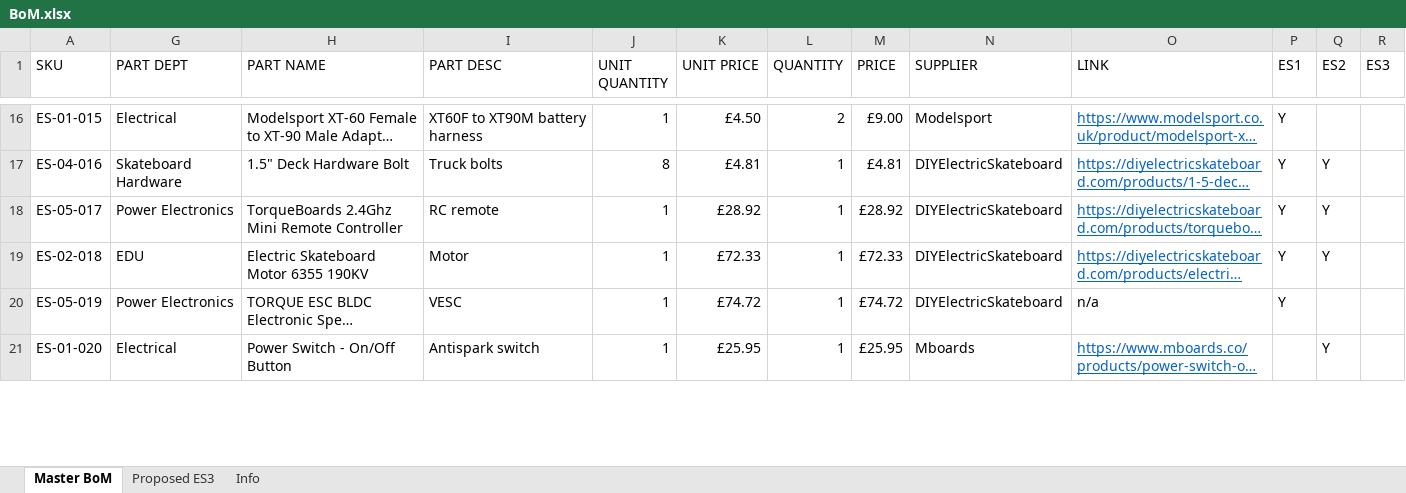
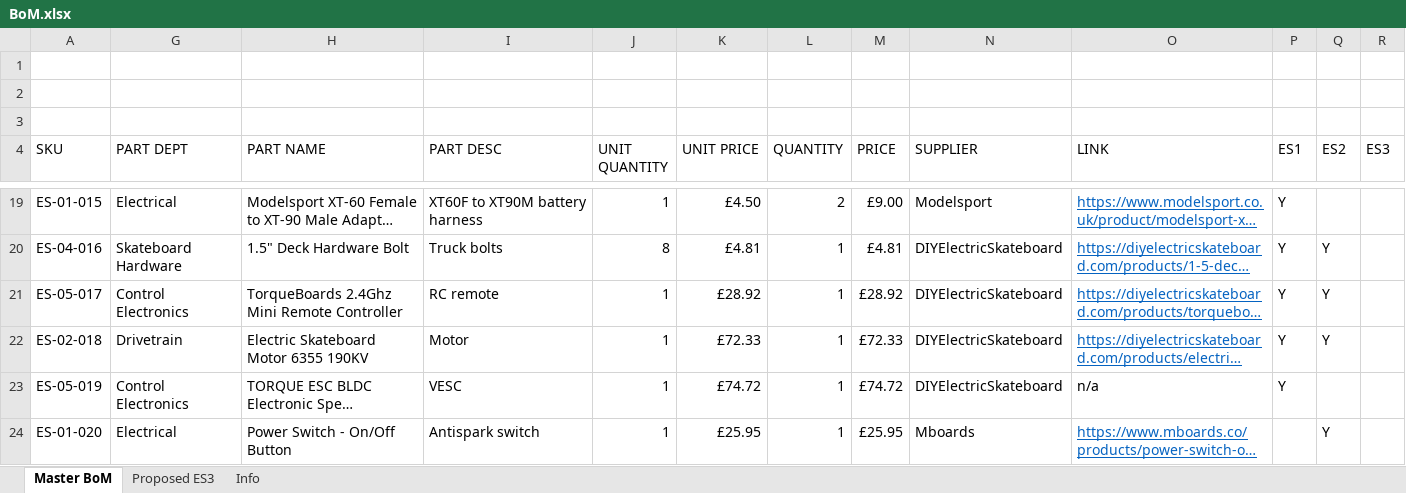
Before and after one commit to bwatt1/BWES3, an Excel workbook: BoM.xlsx, sheet Master BoM, drawn as a sheet; only a part is shown, gaps mark what is left out; long unchanged cells end in …; values as stored, in another font and other column widths than the file's, no borders; conditional formats and table styles not drawn; addresses are those after the commit; the diff covers the shown part only; the diff names each change by its address in the sheet, - before the commit and + after, or states it on an @@ line.

```diff
--- a/BoM.xlsx (sheet Master BoM)
+++ b/BoM.xlsx (sheet Master BoM)
+row 1: (empty)
+row 2: (empty)
+row 3: (empty)
-G21 (PART DEPT): Power Electronics
+G21 (PART DEPT): Control Electronics
-G22 (PART DEPT): EDU
+G22 (PART DEPT): Drivetrain
-G23 (PART DEPT): Power Electronics
+G23 (PART DEPT): Control Electronics
```
Also changed, not shown: 1 added row and 4 edited cells elsewhere in this sheet, sheet Info, sheet Proposed ES3, formulas that keep their value, hidden cells, 24 other files.
